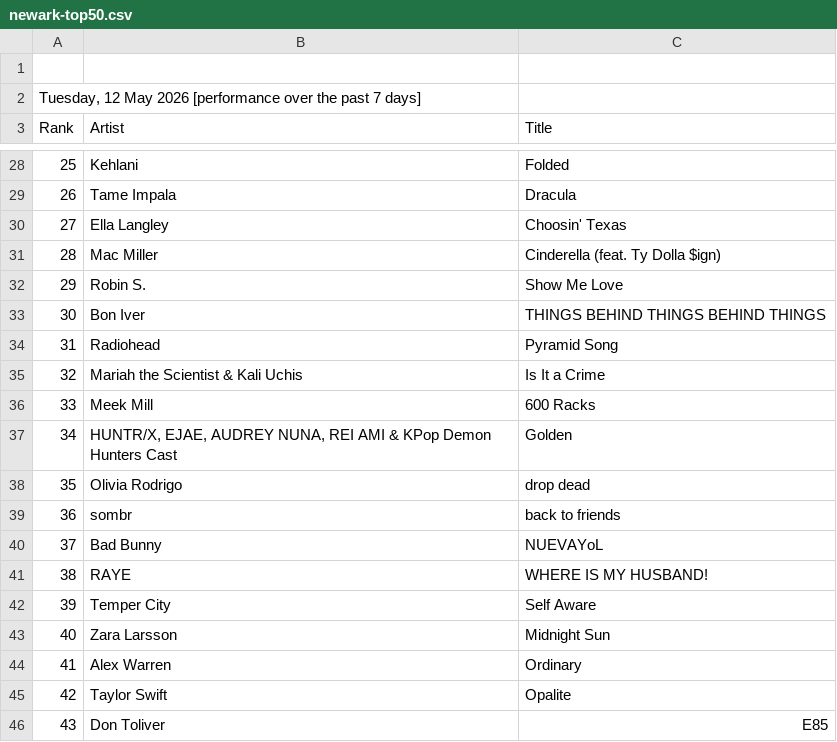
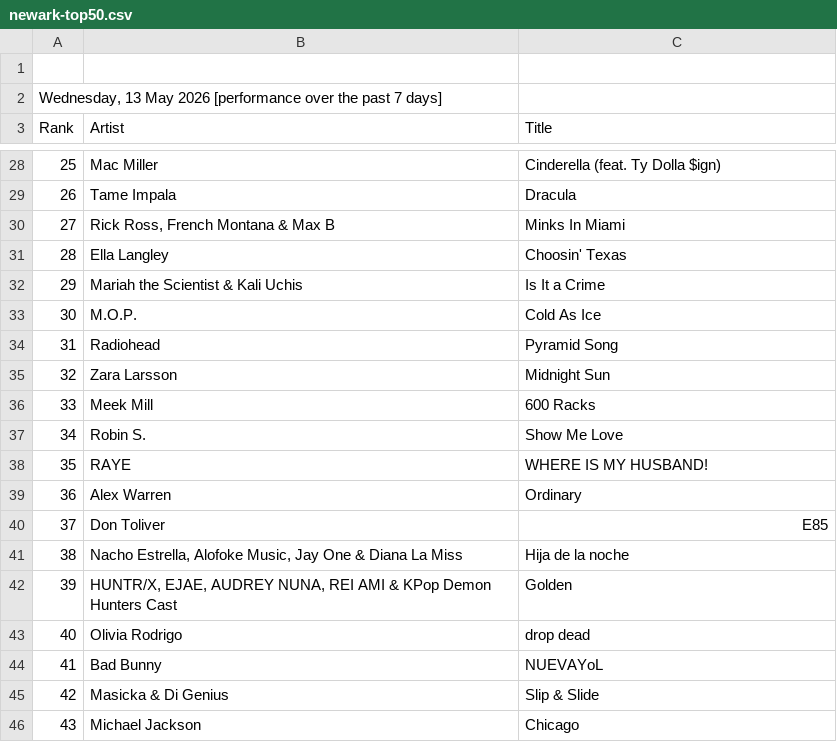
Before and after one commit to indraneel/shazam-charts, a CSV file: newark-top50.csv, drawn as a sheet; only a part is shown, gaps mark what is left out; the diff covers the shown part only.

```diff
--- a/newark-top50.csv
+++ b/newark-top50.csv
@@ -1,3 +1,3 @@
 
-"Tuesday, 12 May 2026 [performance over the past 7 days]"
+"Wednesday, 13 May 2026 [performance over the past 7 days]"
 Rank,Artist,Title
@@ -28,19 +28,19 @@ Rank,Artist,Title
-25,"Kehlani","Folded"
+25,"Mac Miller","Cinderella (feat. Ty Dolla $ign)"
 26,"Tame Impala","Dracula"
-27,"Ella Langley","Choosin' Texas"
-28,"Mac Miller","Cinderella (feat. Ty Dolla $ign)"
-29,"Robin S.","Show Me Love"
-30,"Bon Iver","THINGS BEHIND THINGS BEHIND THINGS"
+27,"Rick Ross, French Montana & Max B","Minks In Miami"
+28,"Ella Langley","Choosin' Texas"
+29,"Mariah the Scientist & Kali Uchis","Is It a Crime"
+30,"M.O.P.","Cold As Ice"
 31,"Radiohead","Pyramid Song"
-32,"Mariah the Scientist & Kali Uchis","Is It a Crime"
+32,"Zara Larsson","Midnight Sun"
 33,"Meek Mill","600 Racks"
-34,"HUNTR/X, EJAE, AUDREY NUNA, REI AMI & KPop Demon Hunters Cast","Golden"
-35,"Olivia Rodrigo","drop dead"
-36,"sombr","back to friends"
-37,"Bad Bunny","NUEVAYoL"
-38,"RAYE","WHERE IS MY HUSBAND!"
-39,"Temper City","Self Aware"
-40,"Zara Larsson","Midnight Sun"
-41,"Alex Warren","Ordinary"
-42,"Taylor Swift","Opalite"
-43,"Don Toliver","E85"
+34,"Robin S.","Show Me Love"
+35,"RAYE","WHERE IS MY HUSBAND!"
+36,"Alex Warren","Ordinary"
+37,"Don Toliver","E85"
+38,"Nacho Estrella, Alofoke Music, Jay One & Diana La Miss","Hija de la noche"
+39,"HUNTR/X, EJAE, AUDREY NUNA, REI AMI & KPop Demon Hunters Cast","Golden"
+40,"Olivia Rodrigo","drop dead"
+41,"Bad Bunny","NUEVAYoL"
+42,"Masicka & Di Genius","Slip & Slide"
+43,"Michael Jackson","Chicago"
```
Also changed, not shown: 46 edited cells elsewhere in this file, india-top200.csv, usa-top200.csv, 3 other files.
